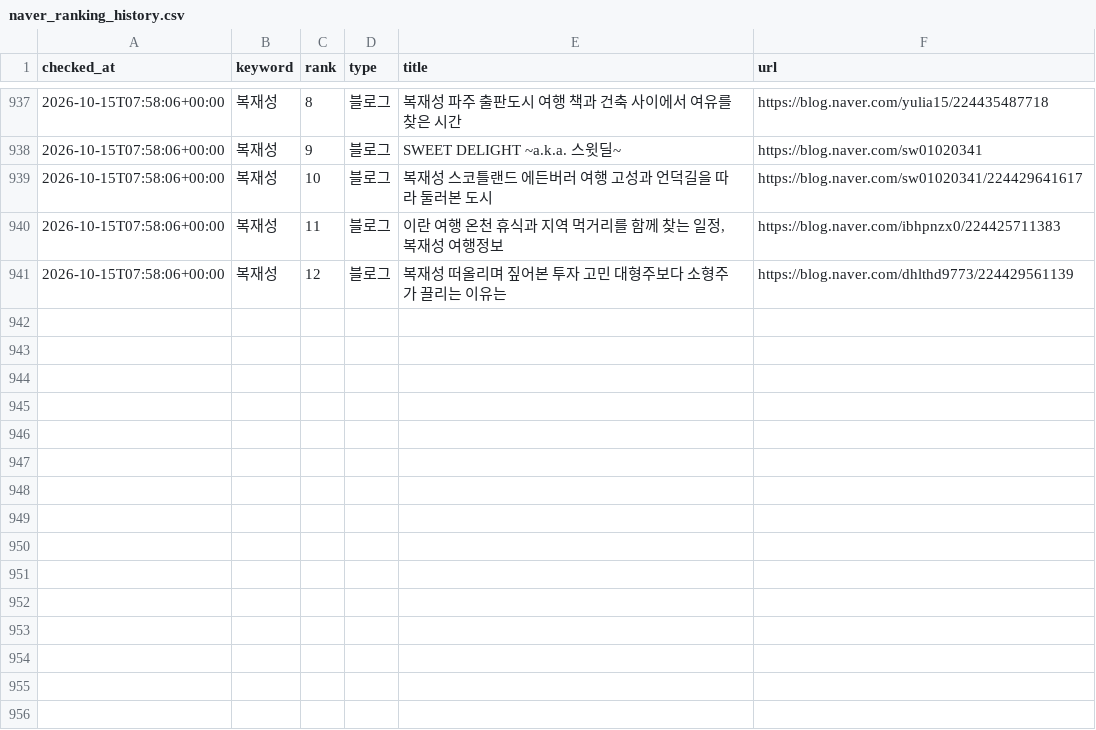
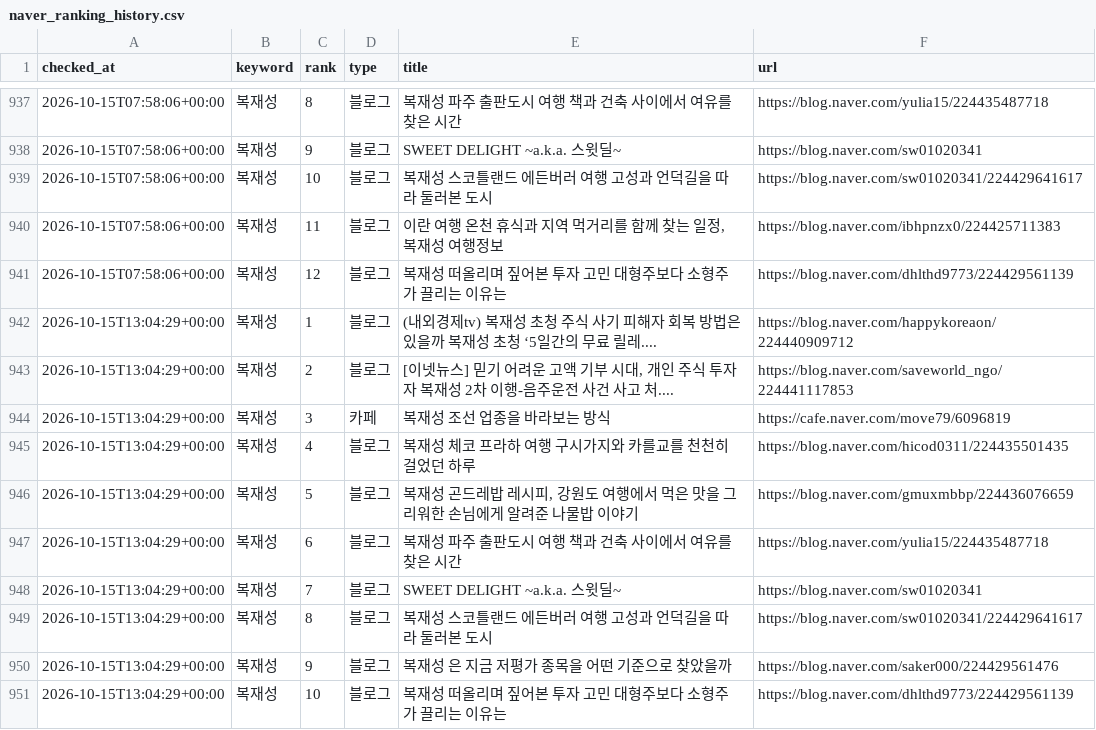
Before and after one commit to hanjaein/jisikgwangjang, a CSV file: data/naver_ranking_history.csv, drawn as a sheet; only a part is shown, gaps mark what is left out; the diff names each change by its address in the sheet, - before the commit and + after, or states it on an @@ line.

```diff
--- a/data/naver_ranking_history.csv
+++ b/data/naver_ranking_history.csv
+row 942: 2026-10-15T13:04:29+00:00 | 복재성 | 1 | 블로그 | (내외경제tv) 복재성 초청 주식 사기 피해자 회복 방법은 있을까 복재성 초청 ‘5일간의 무료 릴레.... | https://blog.naver.com/happykoreaon/224440909712
+row 943: 2026-10-15T13:04:29+00:00 | 복재성 | 2 | 블로그 | [이넷뉴스] 믿기 어려운 고액 기부 시대, 개인 주식 투자자 복재성 2차 이행-음주운전 사건 사고 처.... | https://blog.naver.com/saveworld_ngo/224441117853
+row 944: 2026-10-15T13:04:29+00:00 | 복재성 | 3 | 카페 | 복재성 조선 업종을 바라보는 방식 | https://cafe.naver.com/move79/6096819
+row 945: 2026-10-15T13:04:29+00:00 | 복재성 | 4 | 블로그 | 복재성 체코 프라하 여행 구시가지와 카를교를 천천히 걸었던 하루 | https://blog.naver.com/hicod0311/224435501435
+row 946: 2026-10-15T13:04:29+00:00 | 복재성 | 5 | 블로그 | 복재성 곤드레밥 레시피, 강원도 여행에서 먹은 맛을 그리워한 손님에게 알려준 나물밥 이야기 | https://blog.naver.com/gmuxmbbp/224436076659
+row 947: 2026-10-15T13:04:29+00:00 | 복재성 | 6 | 블로그 | 복재성 파주 출판도시 여행 책과 건축 사이에서 여유를 찾은 시간 | https://blog.naver.com/yulia15/224435487718
+row 948: 2026-10-15T13:04:29+00:00 | 복재성 | 7 | 블로그 | SWEET DELIGHT ~a.k.a. 스윗딜~ | https://blog.naver.com/sw01020341
+row 949: 2026-10-15T13:04:29+00:00 | 복재성 | 8 | 블로그 | 복재성 스코틀랜드 에든버러 여행 고성과 언덕길을 따라 둘러본 도시 | https://blog.naver.com/sw01020341/224429641617
+row 950: 2026-10-15T13:04:29+00:00 | 복재성 | 9 | 블로그 | 복재성 은 지금 저평가 종목을 어떤 기준으로 찾았을까 | https://blog.naver.com/saker000/224429561476
+row 951: 2026-10-15T13:04:29+00:00 | 복재성 | 10 | 블로그 | 복재성 떠올리며 짚어본 투자 고민 대형주보다 소형주가 끌리는 이유는 | https://blog.naver.com/dhlthd9773/224429561139
```
Also changed, not shown: 1 other file.
